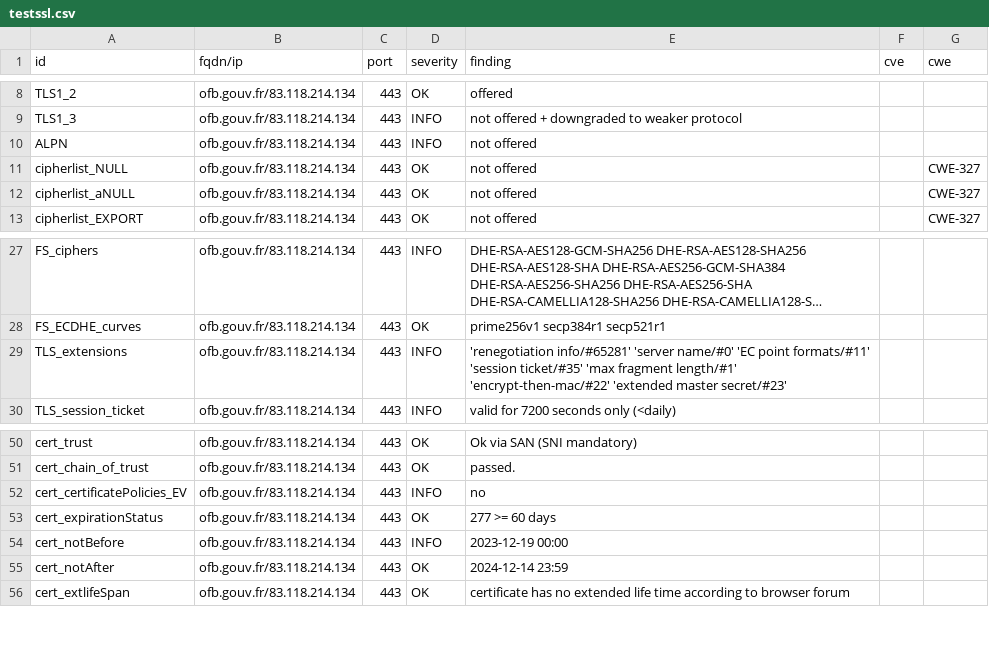
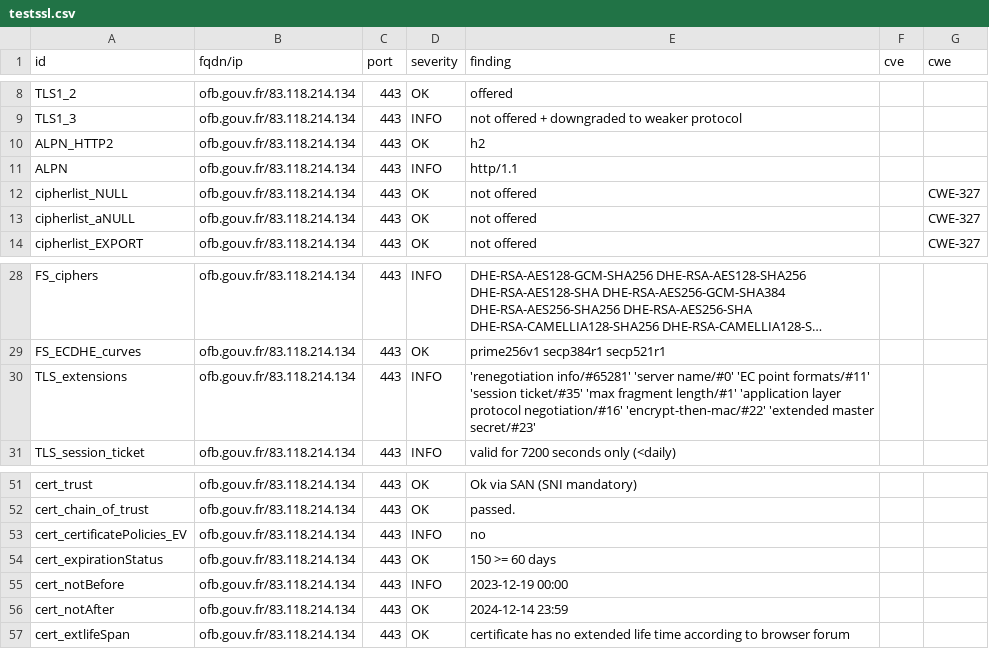
Before and after one commit to GKO-org/dashlordPrd8, a CSV file: results/aHR0cHM6Ly9vZmIuZ291di5mcg==/testssl.csv, drawn as a sheet; only a part is shown, gaps mark what is left out; long unchanged cells end in ….

Commit message:
update: https://ofb.gouv.fr

```diff
--- a/results/aHR0cHM6Ly9vZmIuZ291di5mcg==/testssl.csv
+++ b/results/aHR0cHM6Ly9vZmIuZ291di5mcg==/testssl.csv
@@ -9,3 +9,4 @@
 "TLS1_3","ofb.gouv.fr/83.118.214.134","443","INFO","not offered + downgraded to weaker protocol","",""
-"ALPN","ofb.gouv.fr/83.118.214.134","443","INFO","not offered","",""
+"ALPN_HTTP2","ofb.gouv.fr/83.118.214.134","443","OK","h2","",""
+"ALPN","ofb.gouv.fr/83.118.214.134","443","INFO","http/1.1","",""
 "cipherlist_NULL","ofb.gouv.fr/83.118.214.134","443","OK","not offered","","CWE-327"
@@ -28,3 +29,3 @@
 "FS_ECDHE_curves","ofb.gouv.fr/83.118.214.134","443","OK","prime256v1 secp384r1 secp521r1","",""
-"TLS_extensions","ofb.gouv.fr/83.118.214.134","443","INFO","'renegotiation info/#65281' 'server name/#0' 'EC point formats/#11' 'session ticket/#35' 'max fragment length/#1' 'encrypt-then-mac/#22' 'extended master secret/#23'","",""
+"TLS_extensions","ofb.gouv.fr/83.118.214.134","443","INFO","'renegotiation info/#65281' 'server name/#0' 'EC point formats/#11' 'session ticket/#35' 'max fragment length/#1' 'application layer protocol negotiation/#16' 'encrypt-then-mac/#22' 'extended master secret/#23'","",""
 "TLS_session_ticket","ofb.gouv.fr/83.118.214.134","443","INFO","valid for 7200 seconds only (<daily)","",""
@@ -52,3 +53,3 @@
 "cert_certificatePolicies_EV","ofb.gouv.fr/83.118.214.134","443","INFO","no","",""
-"cert_expirationStatus","ofb.gouv.fr/83.118.214.134","443","OK","277 >= 60 days","",""
+"cert_expirationStatus","ofb.gouv.fr/83.118.214.134","443","OK","150 >= 60 days","",""
 "cert_notBefore","ofb.gouv.fr/83.118.214.134","443","INFO","2023-12-19 00:00","",""
```
Also changed, not shown: 11 other files.
